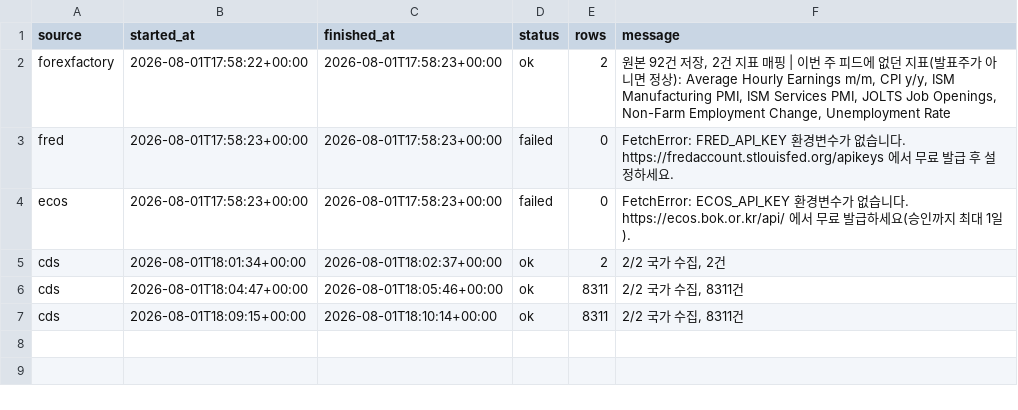
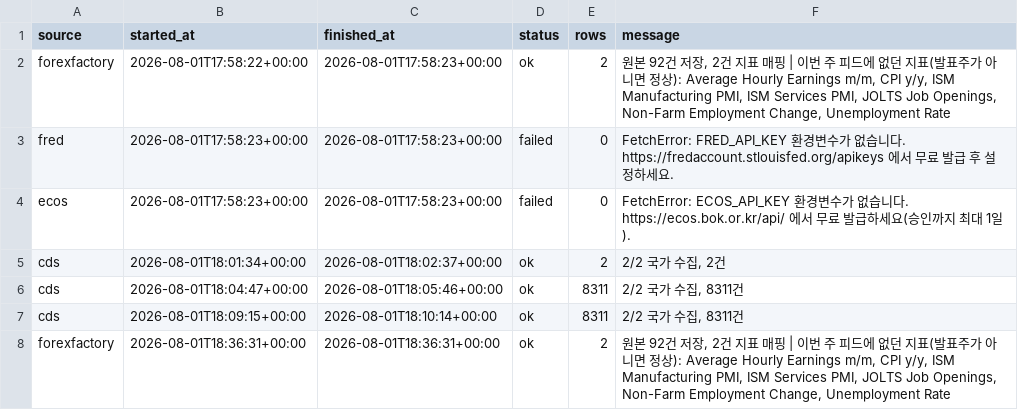
Before and after one commit to greyx9-sketch/macro, a CSV file: data/fetch_log.csv, drawn as a sheet; only a part is shown; the diff covers the shown part only; the diff names each change by its address in the sheet, - before the commit and + after, or states it on an @@ line.

```diff
--- a/data/fetch_log.csv
+++ b/data/fetch_log.csv
+row 8: forexfactory | 2026-08-01T18:36:31+00:00 | 2026-08-01T18:36:31+00:00 | ok | 2 | 원본 92건 저장, 2건 지표 매핑 | 이번 주 피드에 없던 지표(발표주가 아니면 정상): Average Hourly Earnings m/m, CPI y/y, ISM Manufacturing PMI, ISM Services PMI, JOLTS Job Openings, Non-Farm Employment Change, Unemployment Rate
```
Also changed, not shown: 3 added rows elsewhere in this file, data/calendar_events.csv, data/releases.csv, 2 other files.
